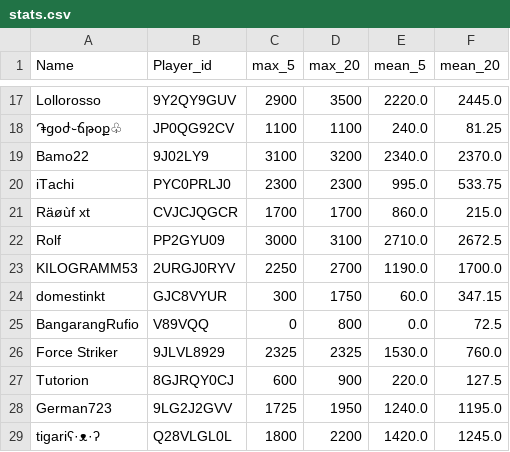
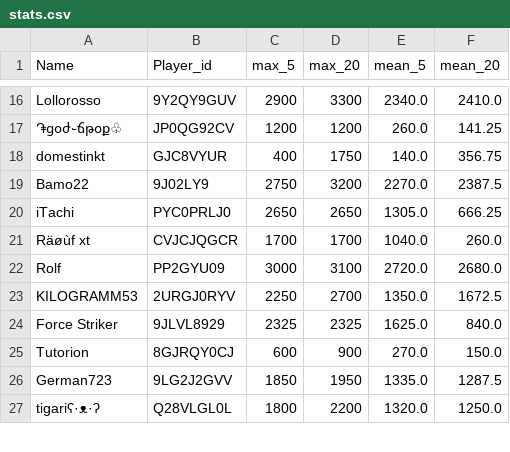
Before and after one commit to FabianL1908/ClashRoyalePerformance, a CSV file: stats.csv, drawn as a sheet; only a part is shown, gaps mark what is left out; removed rows and columns are numbered as before the commit, all else as after; the diff covers the shown part only; the diff names each change by its address in the sheet, - before the commit and + after, or states it on an @@ line.

```diff
--- a/stats.csv
+++ b/stats.csv
-D16 (max_20): 3500
+D16 (max_20): 3300
-E16 (mean_5): 2220.0
+E16 (mean_5): 2340.0
-F16 (mean_20): 2445.0
+F16 (mean_20): 2410.0
-C17 (max_5): 1100
+C17 (max_5): 1200
-D17 (max_20): 1100
+D17 (max_20): 1200
-E17 (mean_5): 240.0
+E17 (mean_5): 260.0
-F17 (mean_20): 81.25
+F17 (mean_20): 141.25
+row 18: domestinkt | GJC8VYUR | 400 | 1750 | 140.0 | 356.75
-C19 (max_5): 3100
+C19 (max_5): 2750
-E19 (mean_5): 2340.0
+E19 (mean_5): 2270.0
-F19 (mean_20): 2370.0
+F19 (mean_20): 2387.5
-C20 (max_5): 2300
+C20 (max_5): 2650
-D20 (max_20): 2300
+D20 (max_20): 2650
-E20 (mean_5): 995.0
+E20 (mean_5): 1305.0
-F20 (mean_20): 533.75
+F20 (mean_20): 666.25
-E21 (mean_5): 860.0
+E21 (mean_5): 1040.0
-F21 (mean_20): 215.0
+F21 (mean_20): 260.0
-E22 (mean_5): 2710.0
+E22 (mean_5): 2720.0
-F22 (mean_20): 2672.5
+F22 (mean_20): 2680.0
-E23 (mean_5): 1190.0
+E23 (mean_5): 1350.0
-F23 (mean_20): 1700.0
+F23 (mean_20): 1672.5
-row 24: domestinkt | GJC8VYUR | 300 | 1750 | 60.0 | 347.15
-row 25: BangarangRufio | V89VQQ | 0 | 800 | 0.0 | 72.5
-E24 (mean_5): 1530.0
+E24 (mean_5): 1625.0
-F24 (mean_20): 760.0
+F24 (mean_20): 840.0
-E25 (mean_5): 220.0
+E25 (mean_5): 270.0
-F25 (mean_20): 127.5
+F25 (mean_20): 150.0
-C26 (max_5): 1725
+C26 (max_5): 1850
-E26 (mean_5): 1240.0
+E26 (mean_5): 1335.0
-F26 (mean_20): 1195.0
+F26 (mean_20): 1287.5
-E27 (mean_5): 1420.0
+E27 (mean_5): 1320.0
-F27 (mean_20): 1245.0
+F27 (mean_20): 1250.0
```
Also changed, not shown: 2 added rows, 7 removed rows and 65 edited cells elsewhere in this file.
